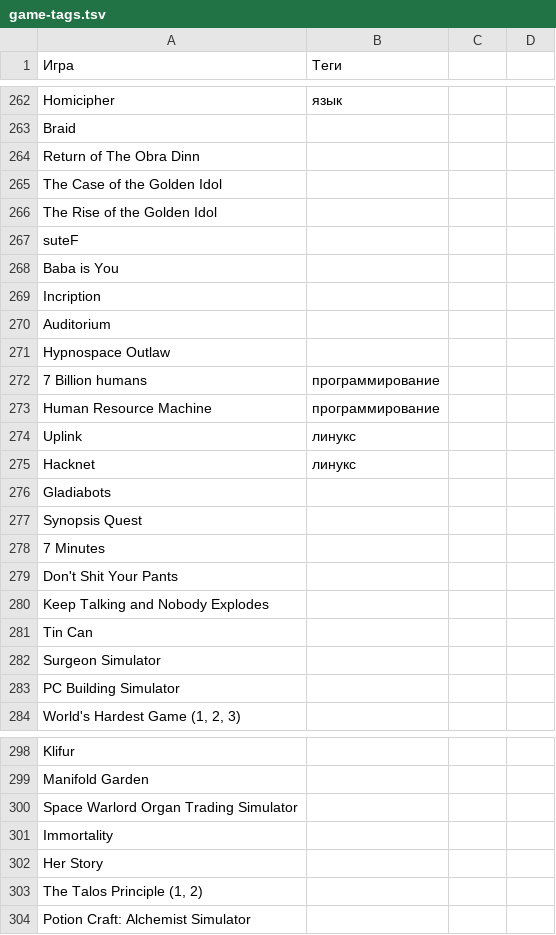
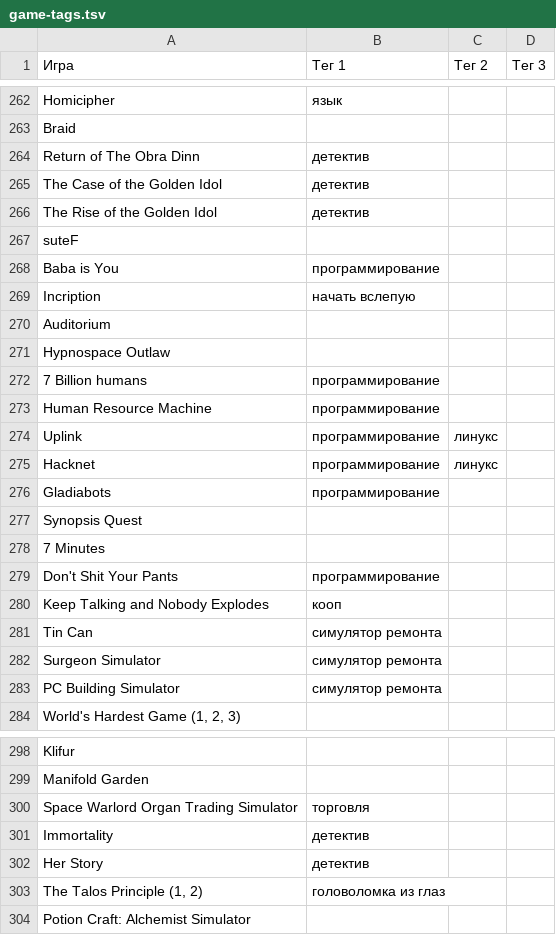
Before and after one commit to Dreamkilled/dreamkilled.github.io, a TSV file: data/game-tags.tsv, drawn as a sheet; only a part is shown, gaps mark what is left out; the diff covers the shown part only; the diff names each change by its address in the sheet, - before the commit and + after, or states it on an @@ line.

```diff
--- a/data/game-tags.tsv
+++ b/data/game-tags.tsv
-B1: Теги
+B1: Тег 1
-C1: (empty)
+C1: Тег 2
-D1: (empty)
+D1: Тег 3
-B264:B266 (Тег 1): (empty)
+B264:B266 (Тег 1): детектив
-B268 (Тег 1): (empty)
+B268 (Тег 1): программирование
-B269 (Тег 1): (empty)
+B269 (Тег 1): начать вслепую
-B274:B275 (Тег 1): линукс
+B274:B275 (Тег 1): программирование
-C274:C275 (Тег 2): (empty)
+C274:C275 (Тег 2): линукс
-B276 (Тег 1): (empty)
+B276 (Тег 1): программирование
-B279 (Тег 1): (empty)
+B279 (Тег 1): программирование
-B280 (Тег 1): (empty)
+B280 (Тег 1): кооп
-B281:B283 (Тег 1): (empty)
+B281:B283 (Тег 1): симулятор ремонта
-B300 (Тег 1): (empty)
+B300 (Тег 1): торговля
-B301:B302 (Тег 1): (empty)
+B301:B302 (Тег 1): детектив
-B303 (Тег 1): (empty)
+B303 (Тег 1): головоломка из глаз
```
Also changed, not shown: 77 edited cells elsewhere in this file, 45 other files.
